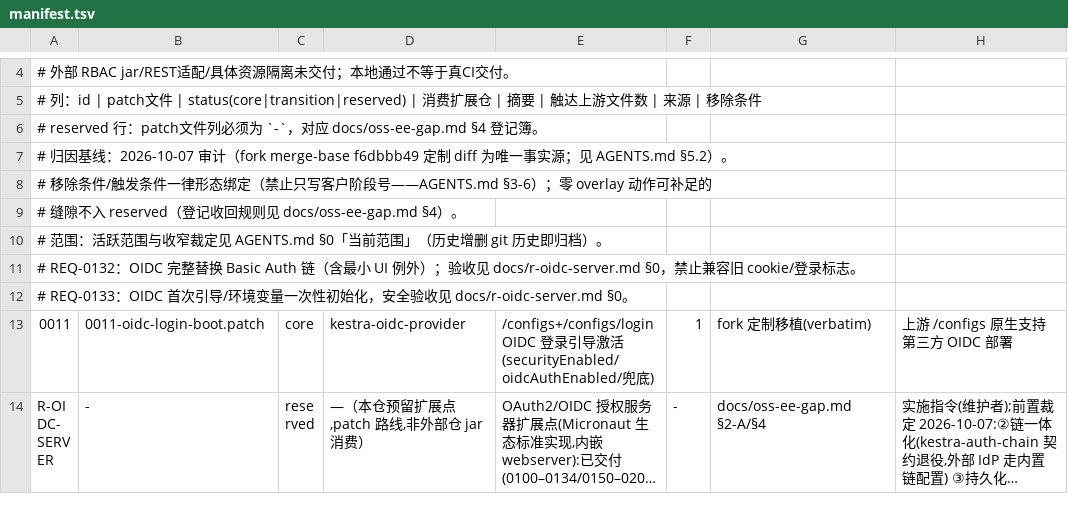
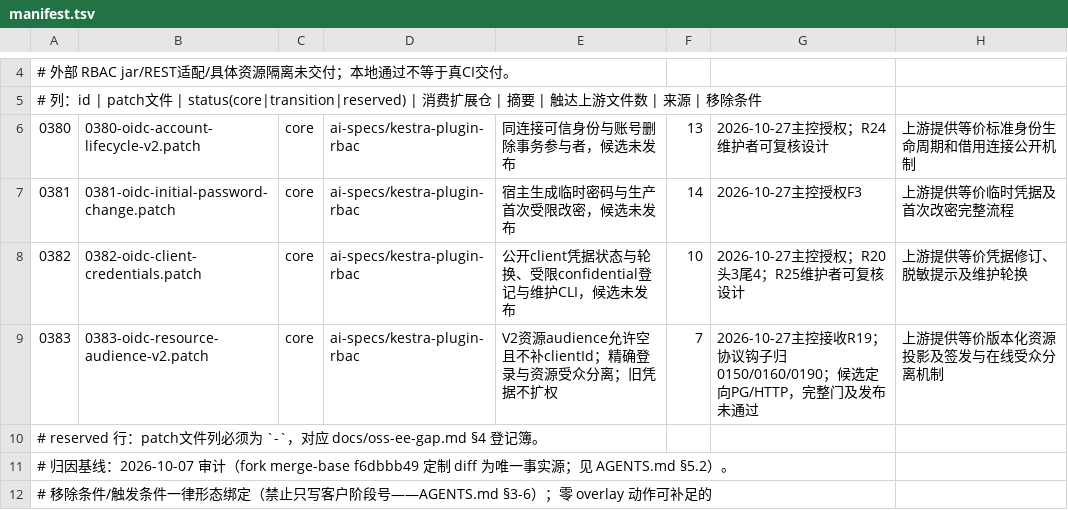
Before and after one commit to ai-specs/kestra-overlay, a TSV file: patches/manifest.tsv, drawn as a sheet; only a part is shown, gaps mark what is left out; the shorter side is filled out with more unchanged rows; long unchanged cells end in ….

Commit message:
feat(req-0380-0383): publish atomic identity lifecycle and versioned resource audiences
Add0380 account deletion and borrowed identity lifecycle,0381 restricted initial password change,0382 credential state rotation and maintenance CLI,0383 V2 resource audiences. Repair0150/0160/0190 protocol hooks without changing V1 semantics.44-patch independent local CI and image gates passed; no0384 SDK candidate included.

```diff
--- a/patches/manifest.tsv
+++ b/patches/manifest.tsv
@@ -5,2 +5,6 @@
 # 列：id | patch文件 | status(core|transition|reserved) | 消费扩展仓 | 摘要 | 触达上游文件数 | 来源 | 移除条件
+0380	0380-oidc-account-lifecycle-v2.patch	core	ai-specs/kestra-plugin-rbac	同连接可信身份与账号删除事务参与者，候选未发布	13	2026-10-27主控授权；R24维护者可复核设计	上游提供等价标准身份生命周期和借用连接公开机制
+0381	0381-oidc-initial-password-change.patch	core	ai-specs/kestra-plugin-rbac	宿主生成临时密码与生产首次受限改密，候选未发布	14	2026-10-27主控授权F3	上游提供等价临时凭据及首次改密完整流程
+0382	0382-oidc-client-credentials.patch	core	ai-specs/kestra-plugin-rbac	公开client凭据状态与轮换、受限confidential登记与维护CLI，候选未发布	10	2026-10-27主控授权；R20头3尾4；R25维护者可复核设计	上游提供等价凭据修订、脱敏提示及维护轮换
+0383	0383-oidc-resource-audience-v2.patch	core	ai-specs/kestra-plugin-rbac	V2资源audience允许空且不补clientId；精确登录与资源受众分离；旧凭据不扩权	7	2026-10-27主控接收R19；协议钩子归0150/0160/0190；候选定向PG/HTTP，完整门及发布未通过	上游提供等价版本化资源投影及签发与在线受众分离机制
 # reserved 行：patch文件列必须为 `-`，对应 docs/oss-ee-gap.md §4 登记簿。
```
Also changed, not shown: 25 other files.
